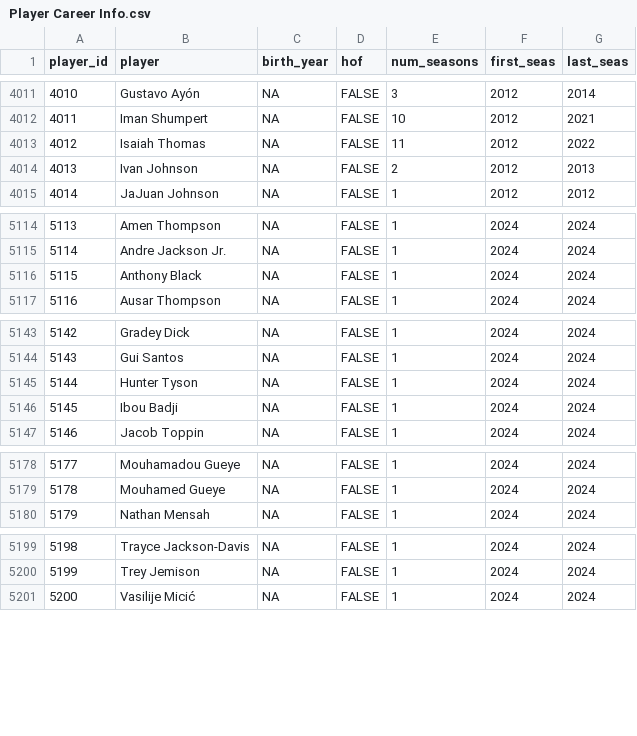
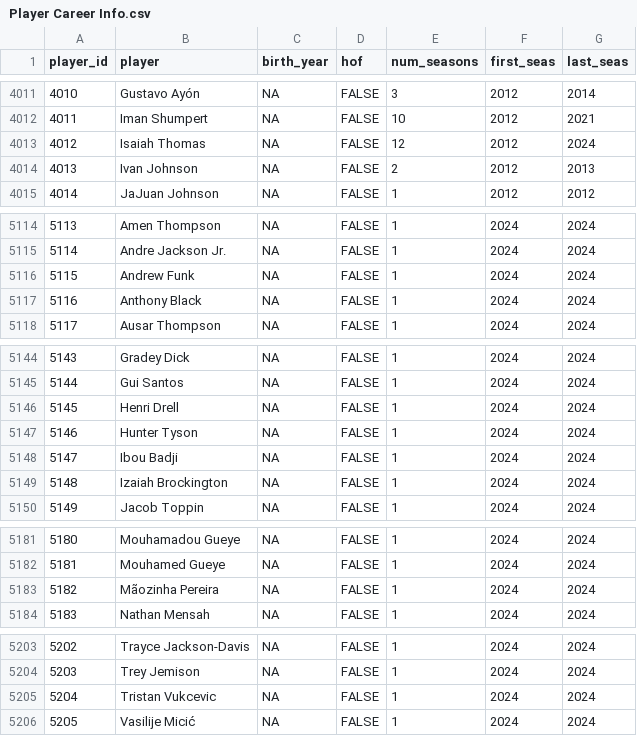
Before and after one commit to sumitrodatta/bball-reference-datasets, a CSV file: Data/Player Career Info.csv, drawn as a sheet; only a part is shown, gaps mark what is left out; addresses are those after the commit; the diff covers the shown part only; the diff names each change by its address in the sheet, - before the commit and + after, or states it on an @@ line.

```diff
--- a/Data/Player Career Info.csv
+++ b/Data/Player Career Info.csv
-E4013 (num_seasons): 11
+E4013 (num_seasons): 12
-G4013 (last_seas): 2022
+G4013 (last_seas): 2024
+row 5116: 5115 | Andrew Funk | NA | FALSE | 1 | 2024 | 2024
@@ column A (player_id) renumbered from row 5117 down @@
+row 5146: 5145 | Henri Drell | NA | FALSE | 1 | 2024 | 2024
+row 5149: 5148 | Izaiah Brockington | NA | FALSE | 1 | 2024 | 2024
+row 5183: 5182 | Mãozinha Pereira | NA | FALSE | 1 | 2024 | 2024
+row 5205: 5204 | Tristan Vukcevic | NA | FALSE | 1 | 2024 | 2024
```
Also changed, not shown: 25 edited cells elsewhere in this file, Data/Opponent Stats Per Game.csv, Data/Opponent Totals.csv, 9 other files.
